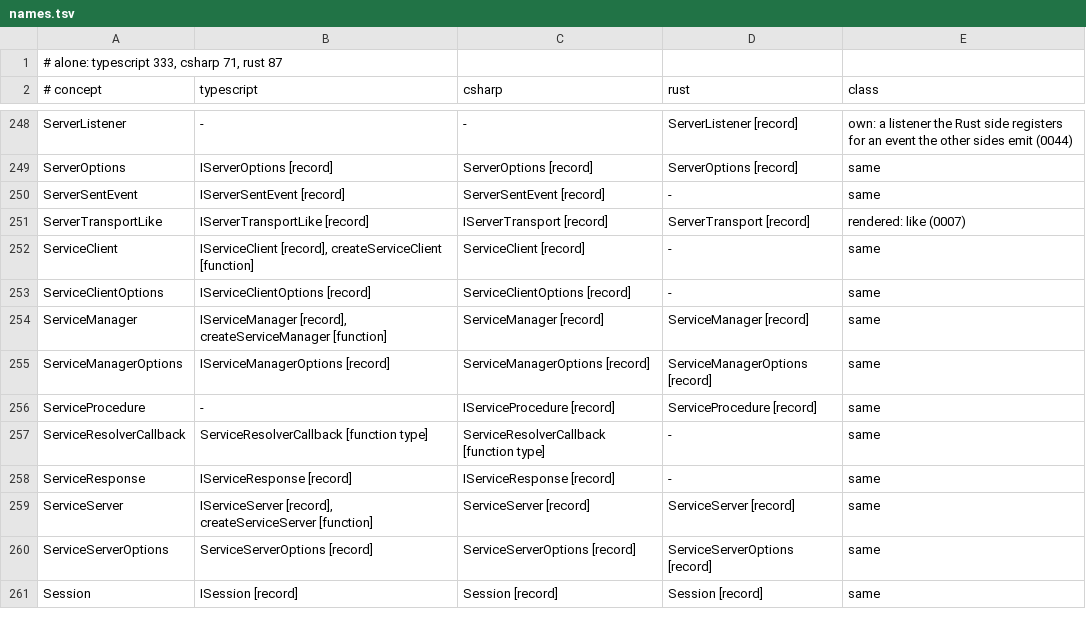
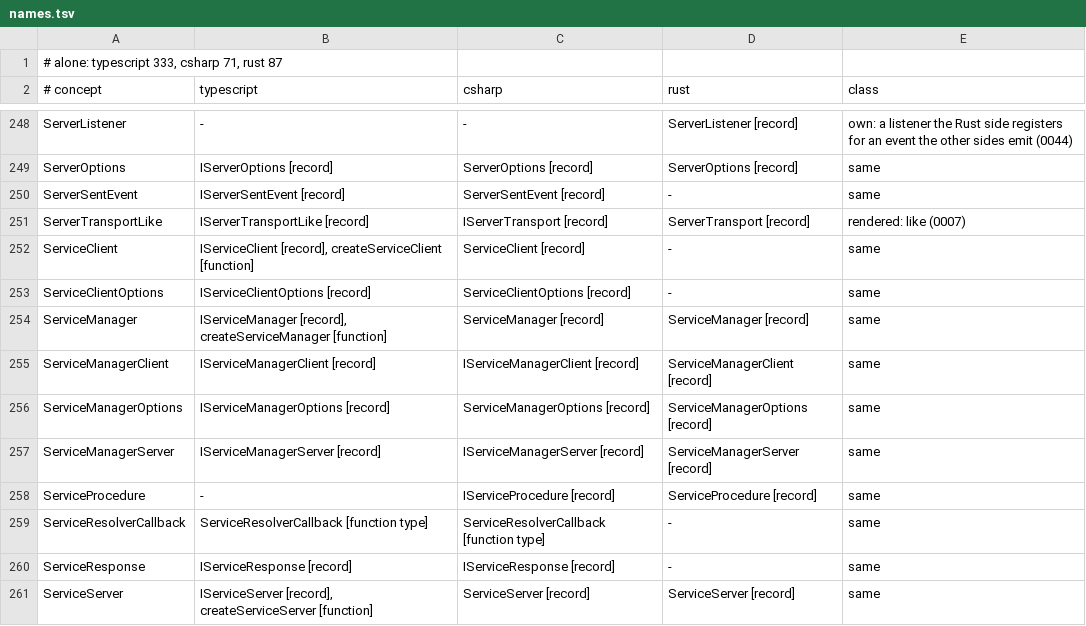
Before and after one commit to francisdesjardins/bead, a TSV file: tools/names.tsv, drawn as a sheet; only a part is shown, gaps mark what is left out; the shorter side is filled out with more unchanged rows; the diff names each change by its address in the sheet, - before the commit and + after, or states it on an @@ line.

Commit message:
feat(csharp)!: a client's services and a server's typed by their side
IServiceManagerClient and IServiceManagerServer, sealed by an internal member, which ServiceManager
implements; the facades and transports give them, and names.tsv and beadc's runtime types hold them.

```diff
--- a/tools/names.tsv
+++ b/tools/names.tsv
+row 255: ServiceManagerClient | IServiceManagerClient [record] | IServiceManagerClient [record] | ServiceManagerClient [record] | same
+row 257: ServiceManagerServer | IServiceManagerServer [record] | IServiceManagerServer [record] | ServiceManagerServer [record] | same
```
Also changed, not shown: 29 other files.
